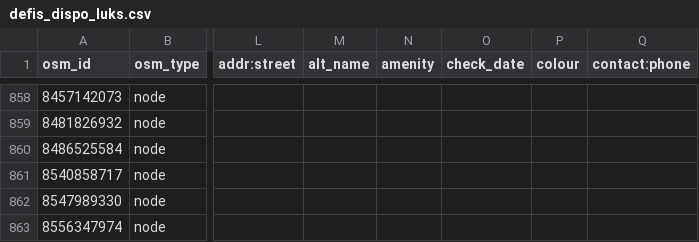
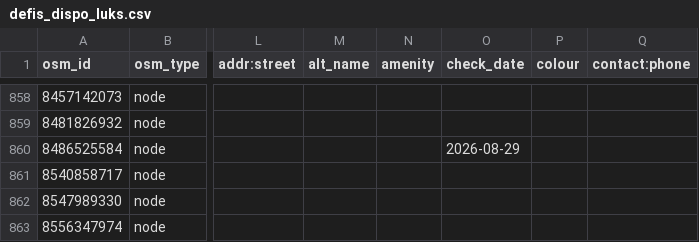
Before and after one commit to defikarte/defi_data, a CSV file: data/csv/defis_dispo_luks.csv, drawn as a sheet; only a part is shown, gaps mark what is left out; the diff names each change by its address in the sheet, - before the commit and + after, or states it on an @@ line.

```diff
--- a/data/csv/defis_dispo_luks.csv
+++ b/data/csv/defis_dispo_luks.csv
-O860 (check_date): (empty)
+O860 (check_date): 2026-08-29
```
Also changed, not shown: data/csv/defis_kt_be.csv, data/csv/defis_kt_gr.csv, 8 other files.
